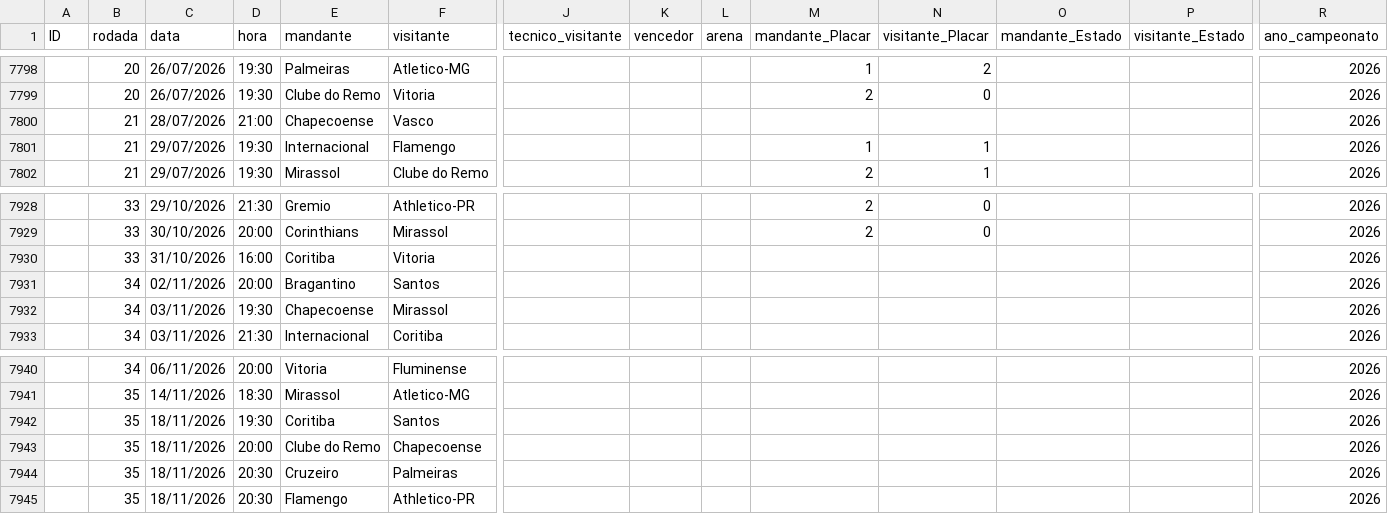
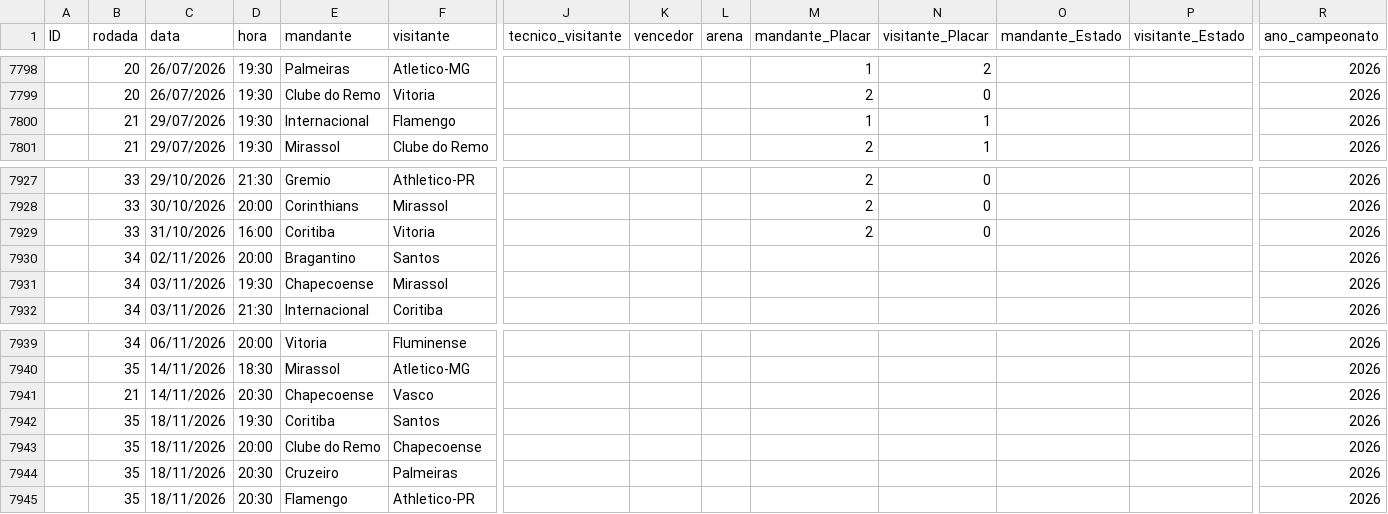
Before and after one commit to Victor-Orrico/Campeonato_Brasileiro_Serie_A, a CSV file: data/jogos.csv, drawn as a sheet; only a part is shown, gaps mark what is left out; removed rows and columns are numbered as before the commit, all else as after; rows hold the shown columns only; the diff names each change by its address in the sheet, - before the commit and + after, or states it on an @@ line.

```diff
--- a/data/jogos.csv
+++ b/data/jogos.csv
-row 7800:  | 21 | 28/07/2026 | 21:00 | Chapecoense | Vasco |  |  |  |  |  |  |  | 2026
-M7929 (mandante_Placar): (empty)
+M7929 (mandante_Placar): 2
-N7929 (visitante_Placar): (empty)
+N7929 (visitante_Placar): 0
+row 7941:  | 21 | 14/11/2026 | 20:30 | Chapecoense | Vasco |  |  |  |  |  |  |  | 2026
```
Also changed, not shown: 1 other file.
